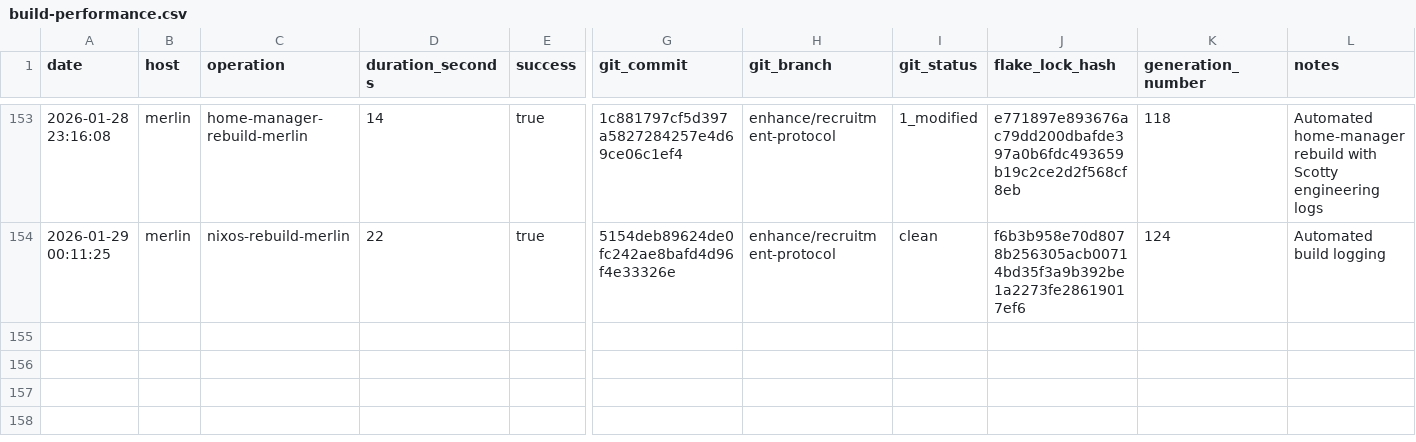
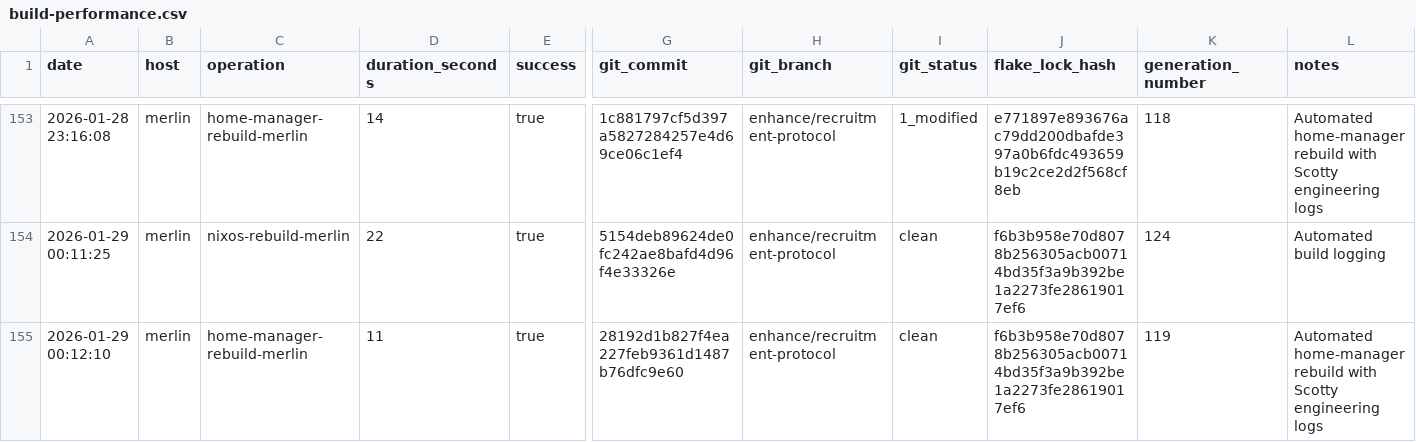
Before and after one commit to gignsky/.dotfiles, a CSV file: scottys-journal/metrics/build-performance.csv, drawn as a sheet; only a part is shown, gaps mark what is left out; rows hold the shown columns only; the diff names each change by its address in the sheet, - before the commit and + after, or states it on an @@ line.

Commit message:
gig@merlin: 2026-01-29 00:12 : id 119 -> /nix/store/6sf5cdfg9l5bm0ckknclsk7xrpc1r8sy-home-manager-generation (current)

```diff
--- a/scottys-journal/metrics/build-performance.csv
+++ b/scottys-journal/metrics/build-performance.csv
+row 155: 2026-01-29 00:12:10 | merlin | home-manager-rebuild-merlin | 11 | true | 28192d1b827f4ea227feb9361d1487b76dfc9e60 | enhance/recruitment-protocol | clean | f6b3b958e70d8078b256305acb00714bd35f3a9b392be1a2273fe28619017ef6 | 119 | Automated home-manager rebuild with Scotty engineering logs
```
